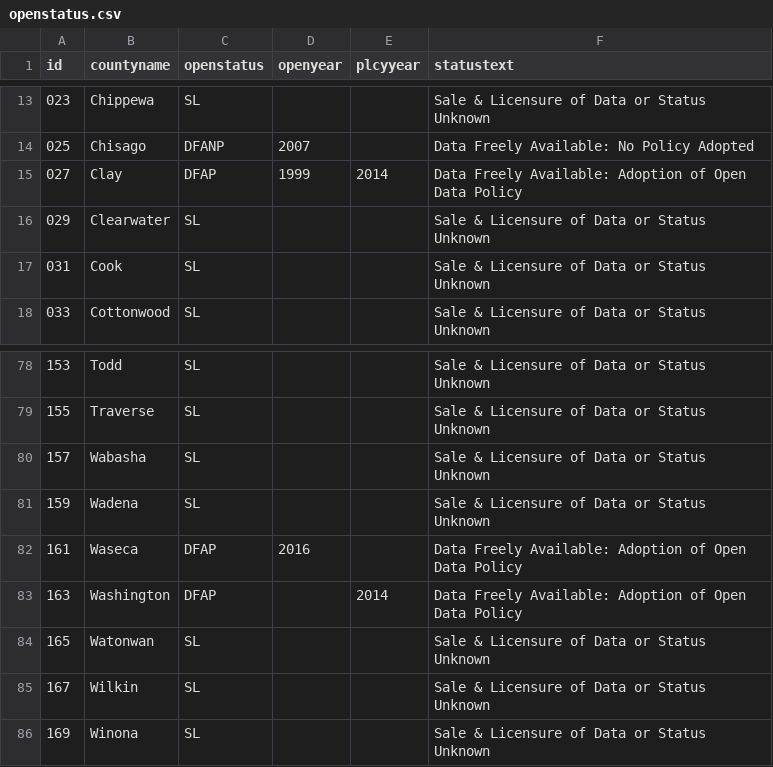
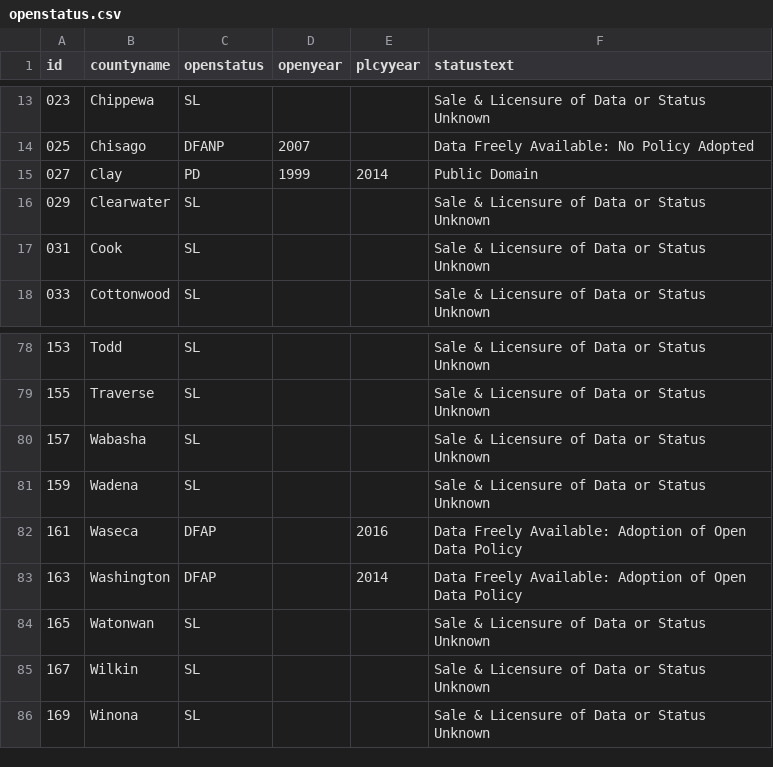
Before and after one commit to fawcett/openmap, a CSV file: openstatus.csv, drawn as a sheet; only a part is shown, gaps mark what is left out.

```diff
--- a/openstatus.csv
+++ b/openstatus.csv
@@ -14,3 +14,3 @@ id,countyname,openstatus,openyear,plcyyear,statustext
 025,Chisago,DFANP,2007,,Data Freely Available: No Policy Adopted
-027,Clay,DFAP,1999,2014,Data Freely Available: Adoption of Open Data Policy
+027,Clay,PD,1999,2014,Public Domain
 029,Clearwater,SL,,,Sale & Licensure of Data or Status Unknown
@@ -81,3 +81,3 @@ id,countyname,openstatus,openyear,plcyyear,statustext
 159,Wadena,SL,,,Sale & Licensure of Data or Status Unknown
-161,Waseca,DFAP,2016,,Data Freely Available: Adoption of Open Data Policy
+161,Waseca,DFAP,,2016,Data Freely Available: Adoption of Open Data Policy
 163,Washington,DFAP,,2014,Data Freely Available: Adoption of Open Data Policy
```
Also changed, not shown: 1 other file.
